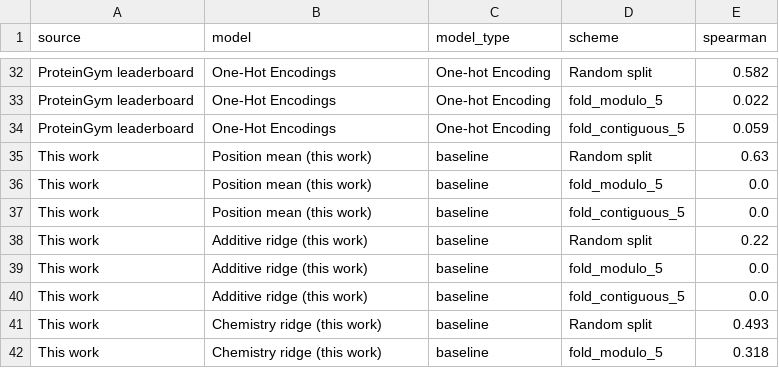
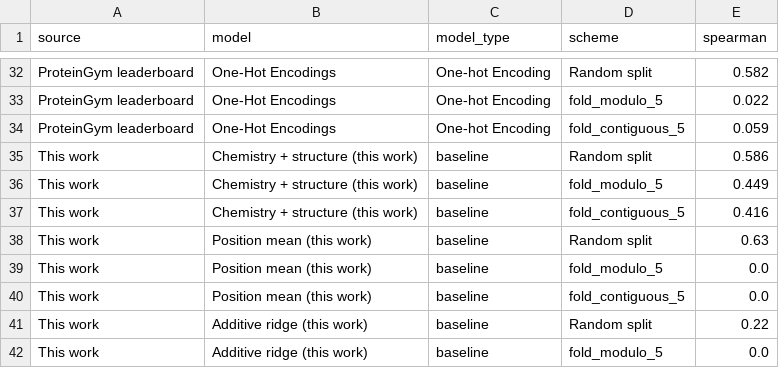
Before and after one commit to isratjahan829/EvoClassNet, a CSV file: results/table_leaderboard_comparison.csv, drawn as a sheet; only a part is shown, gaps mark what is left out; the shorter side is filled out with more unchanged rows; the diff names each change by its address in the sheet, - before the commit and + after, or states it on an @@ line.

```diff
--- a/results/table_leaderboard_comparison.csv
+++ b/results/table_leaderboard_comparison.csv
+row 35: This work | Chemistry + structure (this work) | baseline | Random split | 0.586
+row 36: This work | Chemistry + structure (this work) | baseline | fold_modulo_5 | 0.449
+row 37: This work | Chemistry + structure (this work) | baseline | fold_contiguous_5 | 0.416
```
Also changed, not shown: results/table_leaderboard_pivot.csv, results/table_proteingym.csv, 15 other files.
